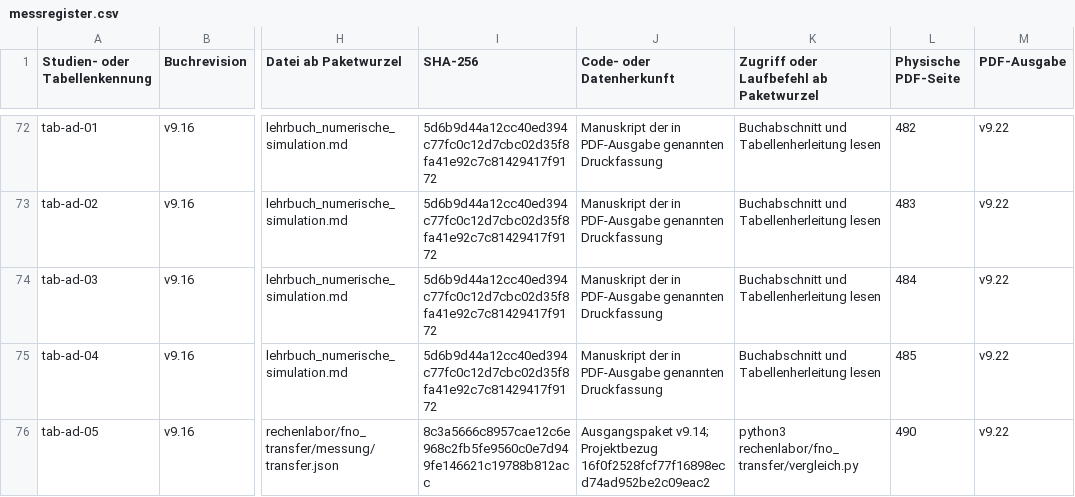
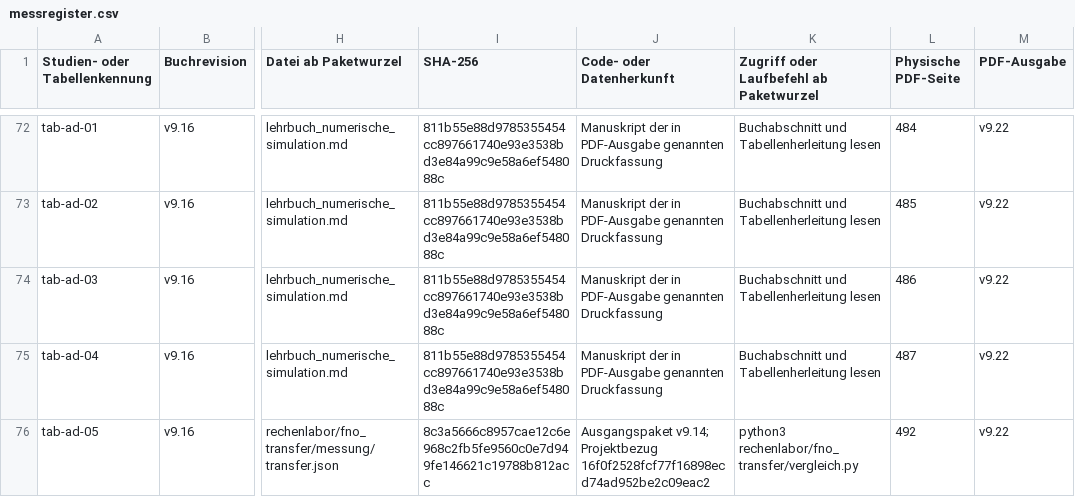
Before and after one commit to 5H3LL3H5/argesim-hyperposition-benchmarks, a CSV file: docs/lehrbuch/gesamtausgabe/daten/messregister.csv, drawn as a sheet; only a part is shown, gaps mark what is left out; the diff covers the shown part only; the diff names each change by its address in the sheet, - before the commit and + after, or states it on an @@ line.

```diff
--- a/docs/lehrbuch/gesamtausgabe/daten/messregister.csv
+++ b/docs/lehrbuch/gesamtausgabe/daten/messregister.csv
-I72:I75 (SHA-256): 5d6b9d44a12cc40ed394c77fc0c12d7cbc02d35f8fa41e92c7c81429417f9172
+I72:I75 (SHA-256): 811b55e88d9785355454cc897661740e93e3538bd3e84a99c9e58a6ef548088c
-L72 (Physische PDF-Seite): 482
+L72 (Physische PDF-Seite): 484
-L73 (Physische PDF-Seite): 483
+L73 (Physische PDF-Seite): 485
-L74 (Physische PDF-Seite): 484
+L74 (Physische PDF-Seite): 486
-L75 (Physische PDF-Seite): 485
+L75 (Physische PDF-Seite): 487
-L76 (Physische PDF-Seite): 490
+L76 (Physische PDF-Seite): 492
```
Also changed, not shown: 67 edited cells elsewhere in this file, docs/lehrbuch/gesamtausgabe/rechenlabor/bildpruefung/abbildungsverzeichnis.csv, 9 other files.
